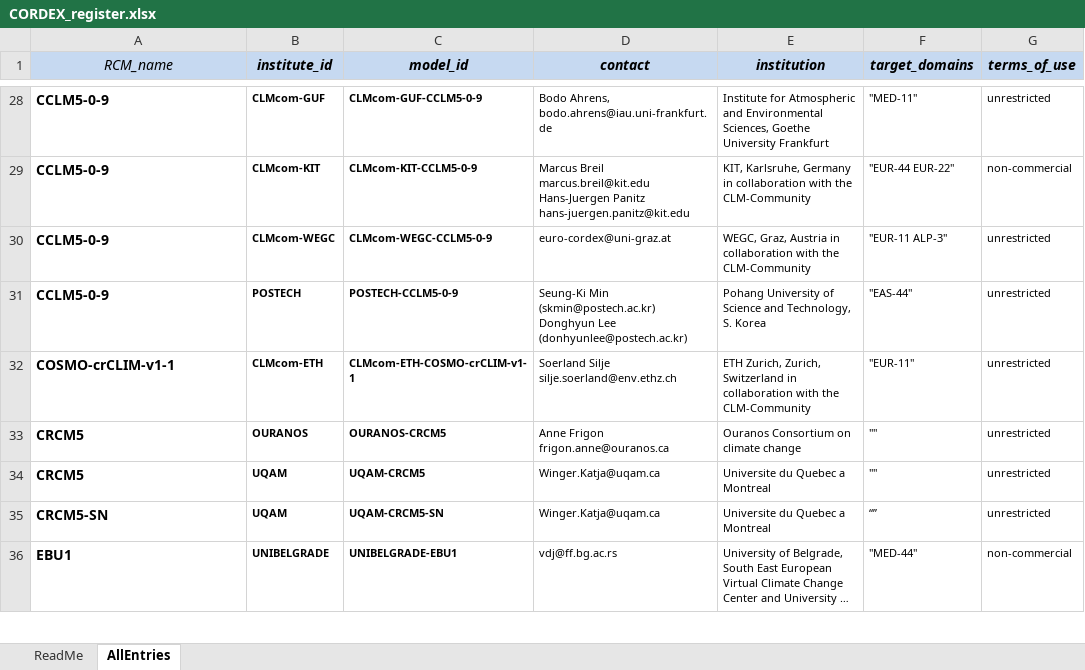
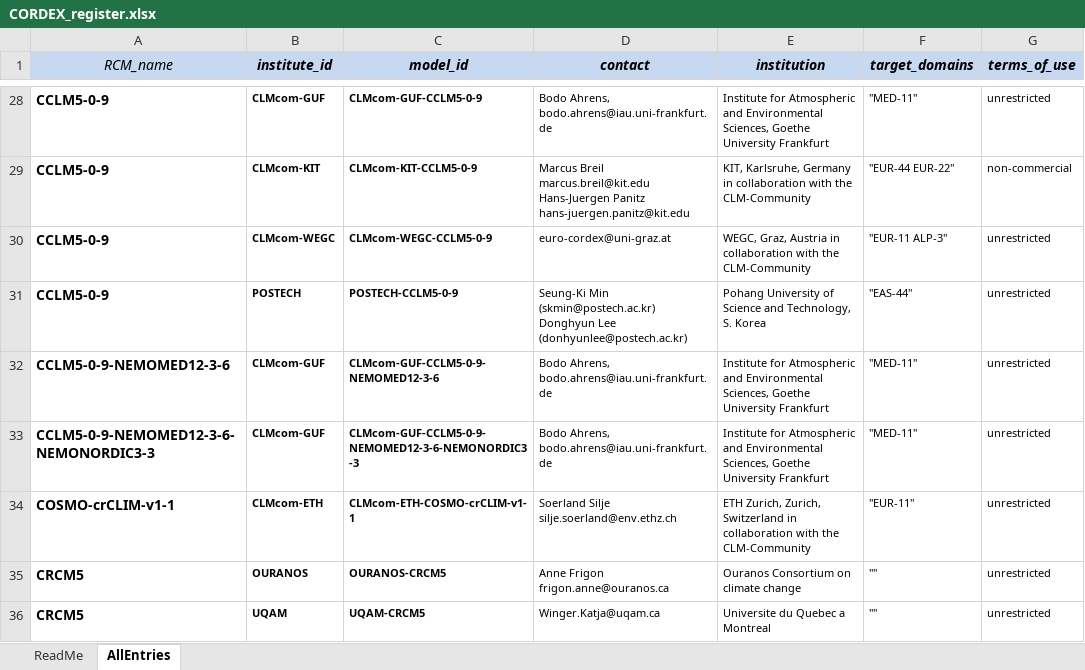
Before and after one commit to IS-ENES-Data/cordex, an Excel workbook: CORDEX_register.xlsx, sheet AllEntries, drawn as a sheet; only a part is shown, gaps mark what is left out; the shorter side is filled out with more unchanged rows; long unchanged cells end in …; values as stored, in another font and other column widths than the file's, no borders; conditional formats not drawn; the diff names each change by its address in the sheet, - before the commit and + after, or states it on an @@ line.

Commit message:
Add files via upload
Added two coupled versions of CCLM5-0-9

```diff
--- a/CORDEX_register.xlsx (sheet AllEntries)
+++ b/CORDEX_register.xlsx (sheet AllEntries)
+row 32: CCLM5-0-9-NEMOMED12-3-6 | CLMcom-GUF | CLMcom-GUF-CCLM5-0-9-NEMOMED12-3-6 | Bodo Ahrens, bodo.ahrens@iau.uni-frankfurt.de | Institute for Atmospheric and Environmental Sciences, Goethe University Frankfurt | "MED-11" | unrestricted
+row 33: CCLM5-0-9-NEMOMED12-3-6-NEMONORDIC3-3 | CLMcom-GUF | CLMcom-GUF-CCLM5-0-9-NEMOMED12-3-6-NEMONORDIC3-3 | Bodo Ahrens, bodo.ahrens@iau.uni-frankfurt.de | Institute for Atmospheric and Environmental Sciences, Goethe University Frankfurt | "MED-11" | unrestricted
```
